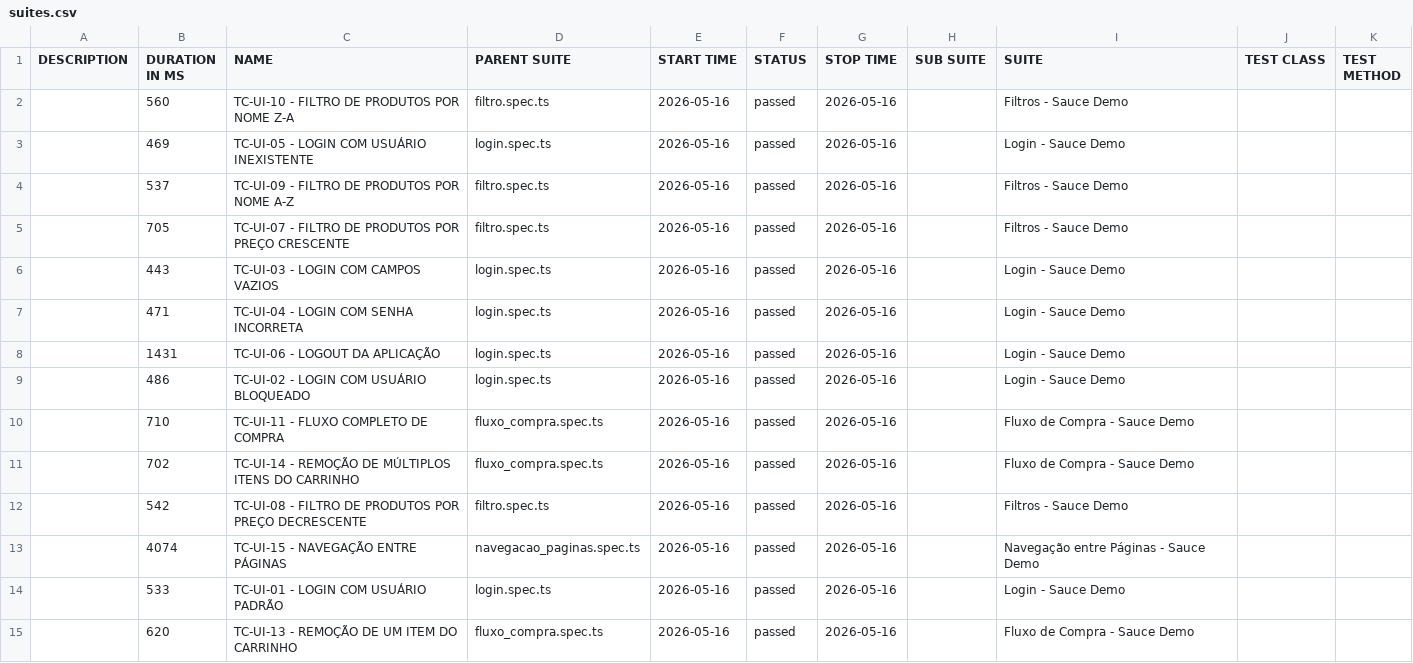
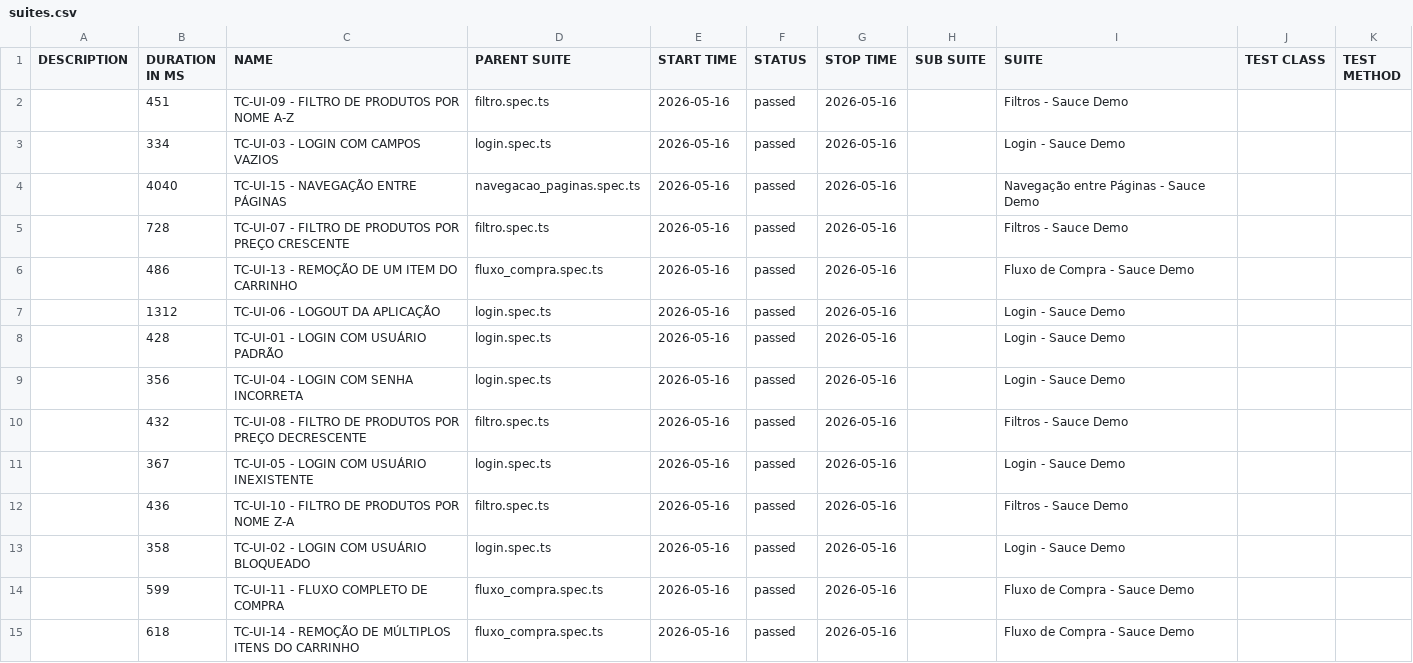
Before and after one commit to matheussantozqa/Playwright_Postman_01, a CSV file: web/data/suites.csv, drawn as a sheet.

```diff
--- a/web/data/suites.csv
+++ b/web/data/suites.csv
@@ -1,15 +1,15 @@
 "DESCRIPTION","DURATION IN MS","NAME","PARENT SUITE","START TIME","STATUS","STOP TIME","SUB SUITE","SUITE","TEST CLASS","TEST METHOD"
-"","560","TC-UI-10 - FILTRO DE PRODUTOS POR NOME Z-A","filtro.spec.ts","2026-05-16","passed","2026-05-16","","Filtros - Sauce Demo","",""
-"","469","TC-UI-05 - LOGIN COM USUÁRIO INEXISTENTE","login.spec.ts","2026-05-16","passed","2026-05-16","","Login - Sauce Demo","",""
-"","537","TC-UI-09 - FILTRO DE PRODUTOS POR NOME A-Z","filtro.spec.ts","2026-05-16","passed","2026-05-16","","Filtros - Sauce Demo","",""
-"","705","TC-UI-07 - FILTRO DE PRODUTOS POR PREÇO CRESCENTE","filtro.spec.ts","2026-05-16","passed","2026-05-16","","Filtros - Sauce Demo","",""
-"","443","TC-UI-03 - LOGIN COM CAMPOS VAZIOS","login.spec.ts","2026-05-16","passed","2026-05-16","","Login - Sauce Demo","",""
-"","471","TC-UI-04 - LOGIN COM SENHA INCORRETA","login.spec.ts","2026-05-16","passed","2026-05-16","","Login - Sauce Demo","",""
-"","1431","TC-UI-06 - LOGOUT DA APLICAÇÃO","login.spec.ts","2026-05-16","passed","2026-05-16","","Login - Sauce Demo","",""
-"","486","TC-UI-02 - LOGIN COM USUÁRIO BLOQUEADO","login.spec.ts","2026-05-16","passed","2026-05-16","","Login - Sauce Demo","",""
-"","710","TC-UI-11 - FLUXO COMPLETO DE COMPRA","fluxo_compra.spec.ts","2026-05-16","passed","2026-05-16","","Fluxo de Compra - Sauce Demo","",""
-"","702","TC-UI-14 - REMOÇÃO DE MÚLTIPLOS ITENS DO CARRINHO","fluxo_compra.spec.ts","2026-05-16","passed","2026-05-16","","Fluxo de Compra - Sauce Demo","",""
-"","542","TC-UI-08 - FILTRO DE PRODUTOS POR PREÇO DECRESCENTE","filtro.spec.ts","2026-05-16","passed","2026-05-16","","Filtros - Sauce Demo","",""
-"","4074","TC-UI-15 - NAVEGAÇÃO ENTRE PÁGINAS","navegacao_paginas.spec.ts","2026-05-16","passed","2026-05-16","","Navegação entre Páginas - Sauce Demo","",""
-"","533","TC-UI-01 - LOGIN COM USUÁRIO PADRÃO","login.spec.ts","2026-05-16","passed","2026-05-16","","Login - Sauce Demo","",""
-"","620","TC-UI-13 - REMOÇÃO DE UM ITEM DO CARRINHO","fluxo_compra.spec.ts","2026-05-16","passed","2026-05-16","","Fluxo de Compra - Sauce Demo","",""
+"","451","TC-UI-09 - FILTRO DE PRODUTOS POR NOME A-Z","filtro.spec.ts","2026-05-16","passed","2026-05-16","","Filtros - Sauce Demo","",""
+"","334","TC-UI-03 - LOGIN COM CAMPOS VAZIOS","login.spec.ts","2026-05-16","passed","2026-05-16","","Login - Sauce Demo","",""
+"","4040","TC-UI-15 - NAVEGAÇÃO ENTRE PÁGINAS","navegacao_paginas.spec.ts","2026-05-16","passed","2026-05-16","","Navegação entre Páginas - Sauce Demo","",""
+"","728","TC-UI-07 - FILTRO DE PRODUTOS POR PREÇO CRESCENTE","filtro.spec.ts","2026-05-16","passed","2026-05-16","","Filtros - Sauce Demo","",""
+"","486","TC-UI-13 - REMOÇÃO DE UM ITEM DO CARRINHO","fluxo_compra.spec.ts","2026-05-16","passed","2026-05-16","","Fluxo de Compra - Sauce Demo","",""
+"","1312","TC-UI-06 - LOGOUT DA APLICAÇÃO","login.spec.ts","2026-05-16","passed","2026-05-16","","Login - Sauce Demo","",""
+"","428","TC-UI-01 - LOGIN COM USUÁRIO PADRÃO","login.spec.ts","2026-05-16","passed","2026-05-16","","Login - Sauce Demo","",""
+"","356","TC-UI-04 - LOGIN COM SENHA INCORRETA","login.spec.ts","2026-05-16","passed","2026-05-16","","Login - Sauce Demo","",""
+"","432","TC-UI-08 - FILTRO DE PRODUTOS POR PREÇO DECRESCENTE","filtro.spec.ts","2026-05-16","passed","2026-05-16","","Filtros - Sauce Demo","",""
+"","367","TC-UI-05 - LOGIN COM USUÁRIO INEXISTENTE","login.spec.ts","2026-05-16","passed","2026-05-16","","Login - Sauce Demo","",""
+"","436","TC-UI-10 - FILTRO DE PRODUTOS POR NOME Z-A","filtro.spec.ts","2026-05-16","passed","2026-05-16","","Filtros - Sauce Demo","",""
+"","358","TC-UI-02 - LOGIN COM USUÁRIO BLOQUEADO","login.spec.ts","2026-05-16","passed","2026-05-16","","Login - Sauce Demo","",""
+"","599","TC-UI-11 - FLUXO COMPLETO DE COMPRA","fluxo_compra.spec.ts","2026-05-16","passed","2026-05-16","","Fluxo de Compra - Sauce Demo","",""
+"","618","TC-UI-14 - REMOÇÃO DE MÚLTIPLOS ITENS DO CARRINHO","fluxo_compra.spec.ts","2026-05-16","passed","2026-05-16","","Fluxo de Compra - Sauce Demo","",""
```
Also changed, not shown: 49 other files.
